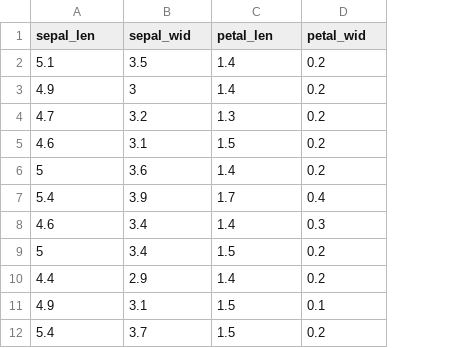
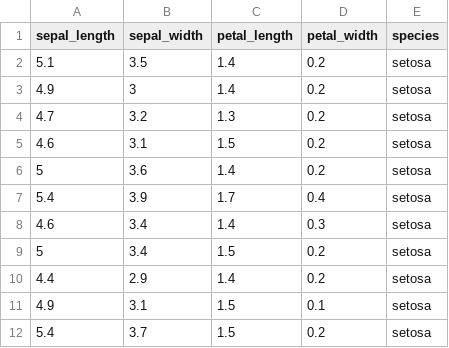
Before and after one commit to dice-group/IDA, a CSV file: src/main/resources/test.csv, drawn as a sheet; only a part is shown; the diff names each change by its address in the sheet, - before the commit and + after, or states it on an @@ line.

```diff
--- a/src/main/resources/test.csv
+++ b/src/main/resources/test.csv
+column E (species), rows 2-12: all setosa
-A1: sepal_len
+A1: sepal_length
-B1: sepal_wid
+B1: sepal_width
-C1: petal_len
+C1: petal_length
-D1: petal_wid
+D1: petal_width
```
Also changed, not shown: target/classes/test.csv, 8 other files.
